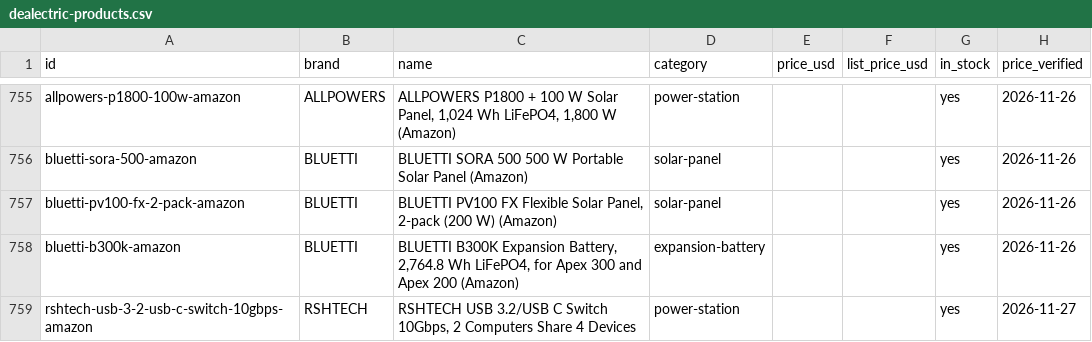
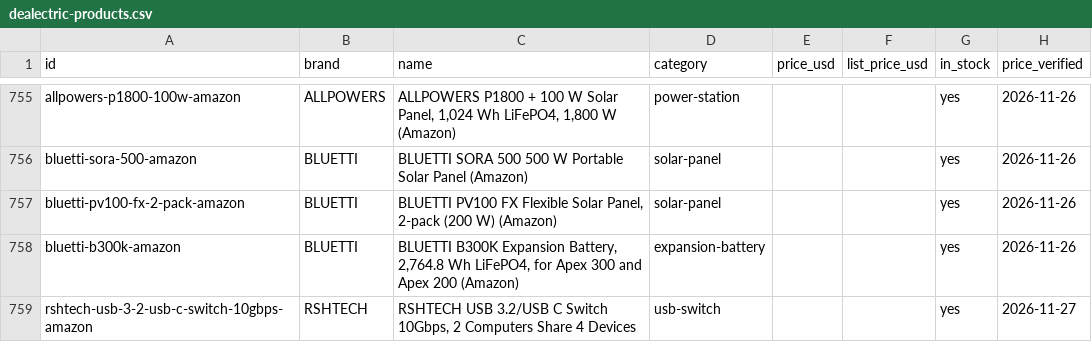
Before and after one commit to barryyao1017-hub/dealectric, a CSV file: docs/dealectric-products.csv, drawn as a sheet; only a part is shown, gaps mark what is left out; the diff names each change by its address in the sheet, - before the commit and + after, or states it on an @@ line.

```diff
--- a/docs/dealectric-products.csv
+++ b/docs/dealectric-products.csv
-D759 (category): power-station
+D759 (category): usb-switch
```
Also changed, not shown: 28 other files.
